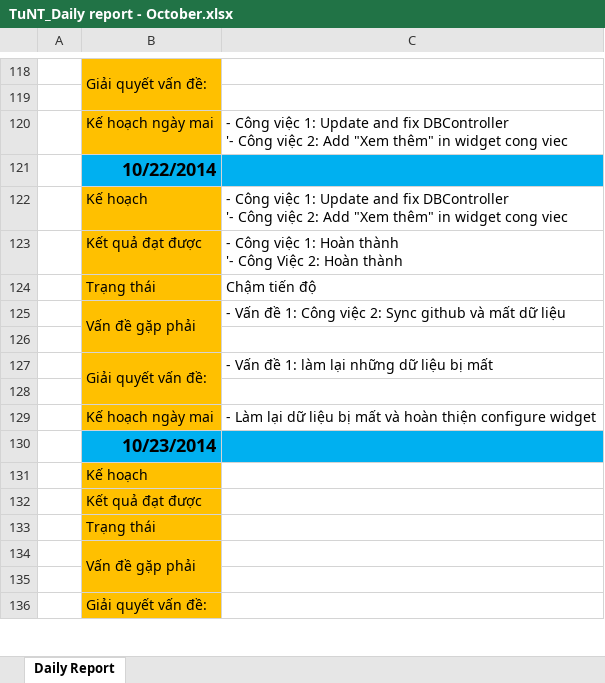
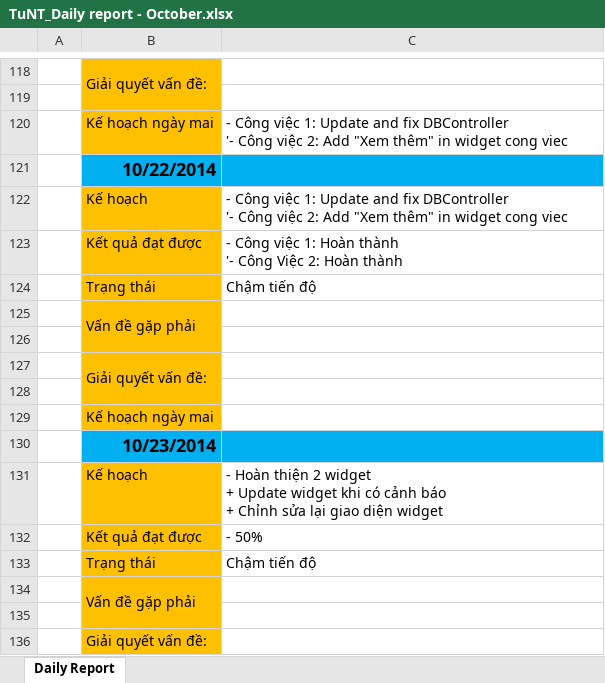
Before and after one commit to DzungHoang/Sicco, an Excel workbook: Document/3_Report/Daily_October/TuNT_Daily report - October.xlsx, sheet Daily Report, drawn as a sheet; only a part is shown, gaps mark what is left out; values as stored, in another font and other column widths than the file's, no borders; ↵ is a line break in a cell; the diff covers the shown part only; the diff names each change by its address in the sheet, - before the commit and + after, or states it on an @@ line.

Commit message:
TuNT Update daily report

```diff
--- a/Document/3_Report/Daily_October/TuNT_Daily report - October.xlsx (sheet Daily Report)
+++ b/Document/3_Report/Daily_October/TuNT_Daily report - October.xlsx (sheet Daily Report)
-C125: - Vấn đề 1: Công việc 2: Sync github và mất dữ liệu
+C125: (empty)
-C127: - Vấn đề 1: làm lại những dữ liệu bị mất
+C127: (empty)
-C129: - Làm lại dữ liệu bị mất và hoàn thiện configure widget
+C129: (empty)
-C131: (empty)
+C131: - Hoàn thiện 2 widget ↵ + Update widget khi có cảnh báo ↵ + Chỉnh sửa lại giao diện widget
-C132: (empty)
+C132: - 50%
-C133: (empty)
+C133: Chậm tiến độ
```
Also changed, not shown: 7 edited cells and cell formats elsewhere in this sheet.
